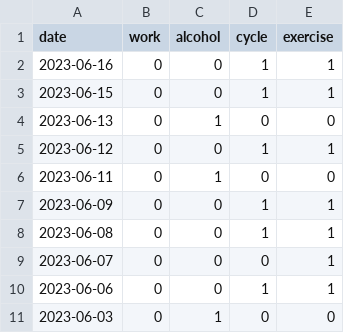
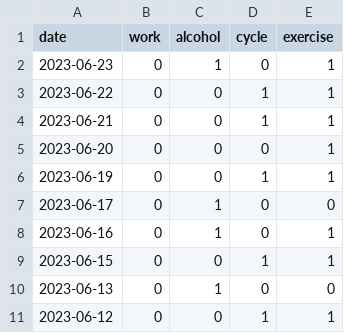
Before and after one commit to jscrane/BP, a CSV file: factors.csv, drawn as a sheet; only a part is shown; the shorter side is filled out with more unchanged rows.

```diff
--- a/factors.csv
+++ b/factors.csv
@@ -1,3 +1,9 @@
 date,work,alcohol,cycle,exercise
-2023-06-16,0,0,1,1
+2023-06-23,0,1,0,1
+2023-06-22,0,0,1,1
+2023-06-21,0,0,1,1
+2023-06-20,0,0,0,1
+2023-06-19,0,0,1,1
+2023-06-17,0,1,0,0
+2023-06-16,0,1,0,1
 2023-06-15,0,0,1,1
```
Also changed, not shown: bp.csv.
